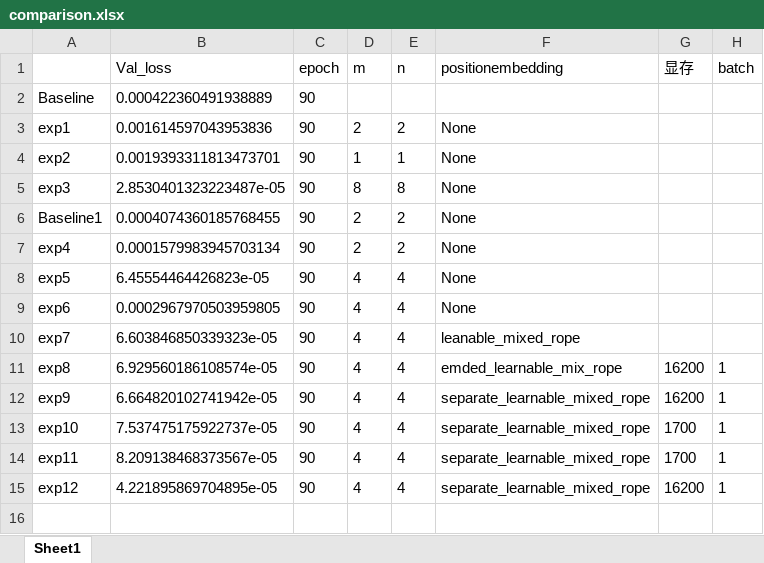
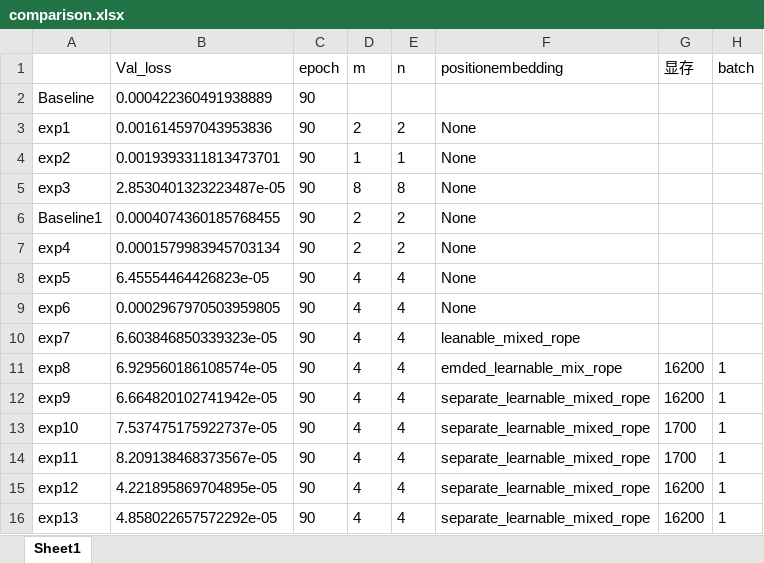
Before and after one commit to greekinRoma/Decomposition_and_Reconstruction, an Excel workbook: comparison.xlsx, sheet Sheet1, drawn as a sheet; values as stored, in another font and other column widths than the file's, no borders; the diff names each change by its address in the sheet, - before the commit and + after, or states it on an @@ line.

```diff
--- a/comparison.xlsx (sheet Sheet1)
+++ b/comparison.xlsx (sheet Sheet1)
+row 16: exp13 | 4.858022657572292e-05 | 90 | 4 | 4 | separate_learnable_mixed_rope | 16200 | 1
```
Also changed, not shown: 1 other file.
